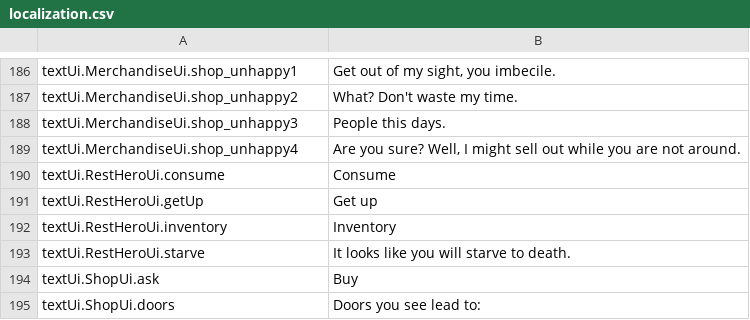
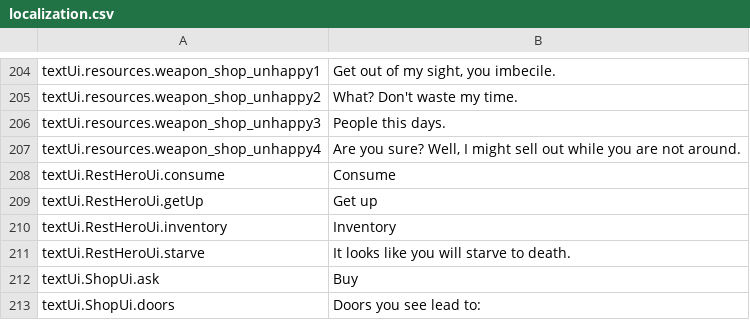
Before and after one commit to lancvslav/TheGame, a CSV file: TheBigGame/out/production/TheBigGame/localization/localization.csv, drawn as a sheet; only a part is shown, gaps mark what is left out; addresses are those after the commit; the diff covers the shown part only; the diff names each change by its address in the sheet, - before the commit and + after, or states it on an @@ line.

```diff
--- a/TheBigGame/out/production/TheBigGame/localization/localization.csv
+++ b/TheBigGame/out/production/TheBigGame/localization/localization.csv
-A204: textUi.MerchandiseUi.shop_unhappy1
+A204: textUi.resources.weapon_shop_unhappy1
-A205: textUi.MerchandiseUi.shop_unhappy2
+A205: textUi.resources.weapon_shop_unhappy2
-A206: textUi.MerchandiseUi.shop_unhappy3
+A206: textUi.resources.weapon_shop_unhappy3
-A207: textUi.MerchandiseUi.shop_unhappy4
+A207: textUi.resources.weapon_shop_unhappy4
```
Also changed, not shown: 18 added rows and 11 edited cells elsewhere in this file, TheBigGame/resources/localization/localization.csv, 47 other files.
